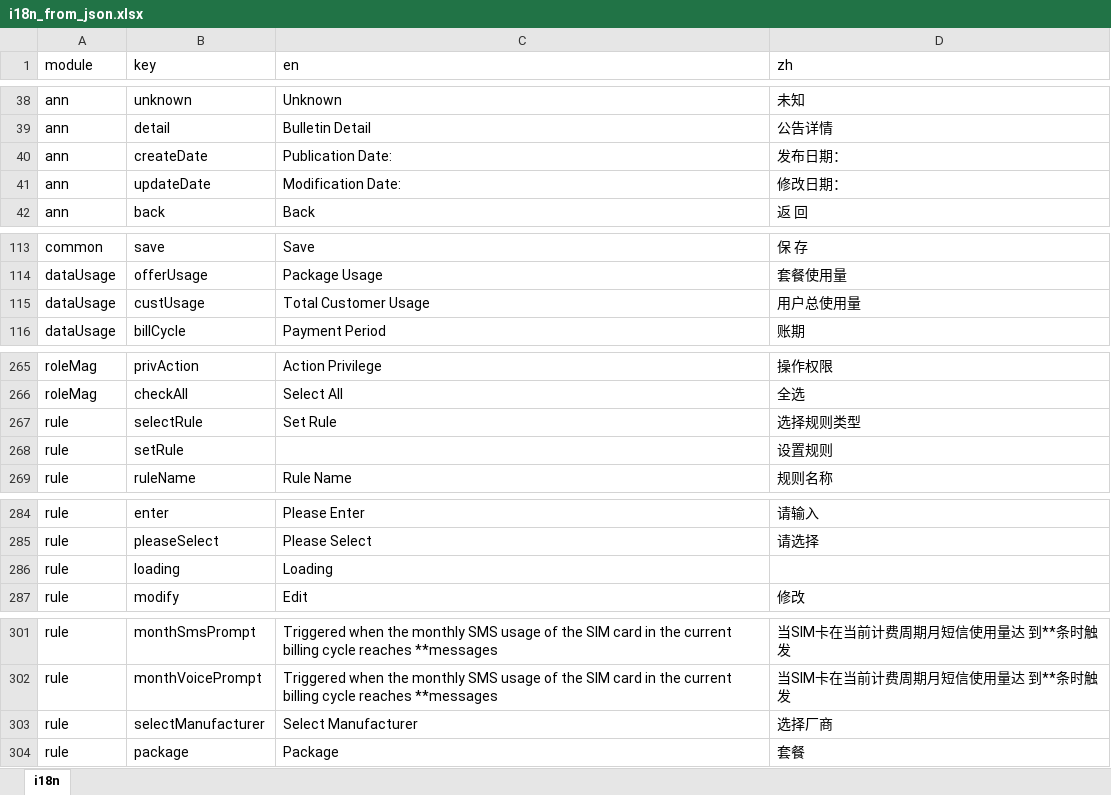
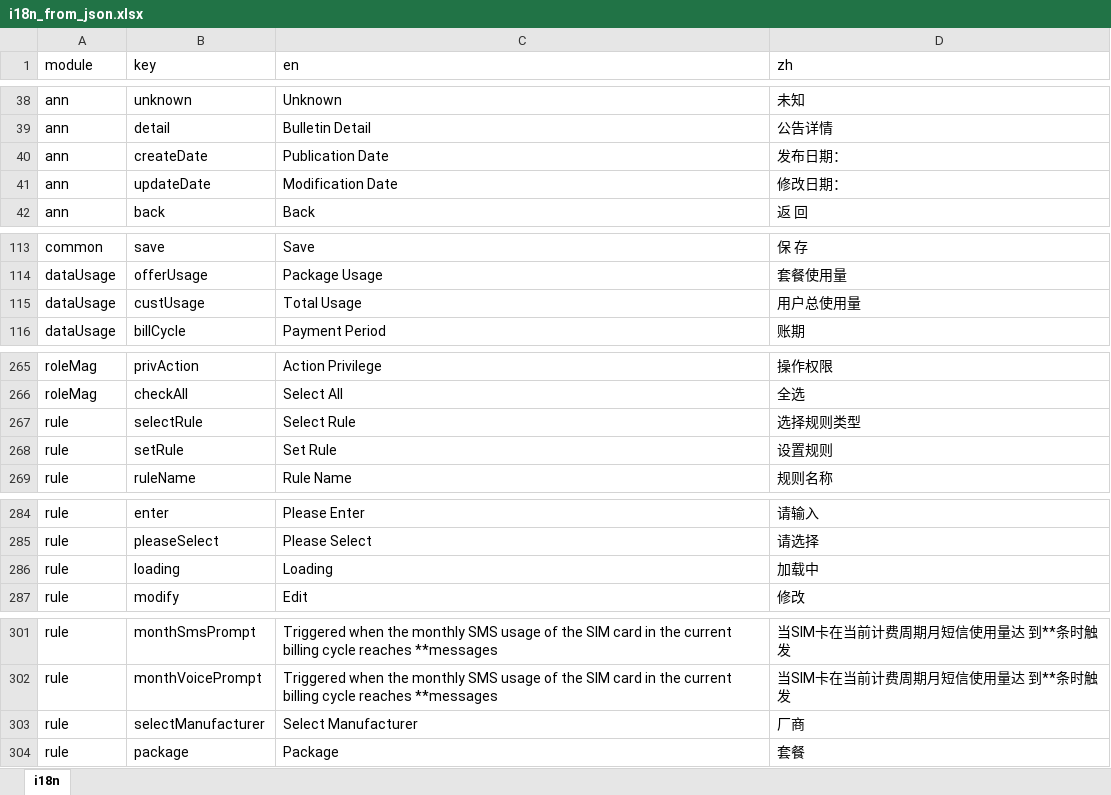
Before and after one commit to zuolinbao/i18n-translator, an Excel workbook: json_to_excel/i18n_from_json.xlsx, sheet i18n, drawn as a sheet; only a part is shown, gaps mark what is left out; values as stored, in another font and other column widths than the file's, no borders; the diff names each change by its address in the sheet, - before the commit and + after, or states it on an @@ line.

```diff
--- a/json_to_excel/i18n_from_json.xlsx (sheet i18n)
+++ b/json_to_excel/i18n_from_json.xlsx (sheet i18n)
-C40 (en): Publication Date:
+C40 (en): Publication Date
-C41 (en): Modification Date:
+C41 (en): Modification Date
-C115 (en): Total Customer Usage
+C115 (en): Total Usage
-C267 (en): Set Rule
+C267 (en): Select Rule
-C268 (en): (empty)
+C268 (en): Set Rule
-D286 (zh): (empty)
+D286 (zh): 加载中
-D303 (zh): 选择厂商
+D303 (zh): 厂商
```
Also changed, not shown: excel_to_json/i18n.xlsx, 46 other files.
